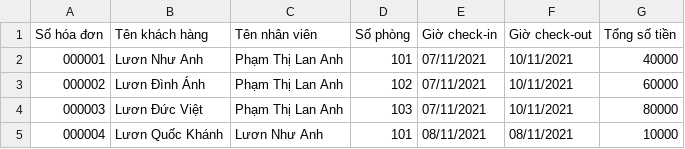
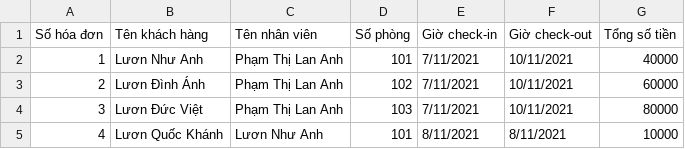
Before and after one commit to LananhHoadanhdanh/Rei_Case_study_Module_2, a CSV file: src/service/receiveManageFile.csv, drawn as a sheet.

```diff
--- a/src/service/receiveManageFile.csv
+++ b/src/service/receiveManageFile.csv
@@ -1,5 +1,5 @@
 Số hóa đơn,Tên khách hàng,Tên nhân viên,Số phòng, Giờ check-in,Giờ check-out,Tổng số tiền
-000001,Lươn Như Anh,Phạm Thị Lan Anh,101,07/11/2021,10/11/2021,40000
-000002,Lươn Đình Ánh,Phạm Thị Lan Anh,102,07/11/2021,10/11/2021,60000
-000003,Lươn Đức Việt,Phạm Thị Lan Anh,103,07/11/2021,10/11/2021,80000
-000004,Lươn Quốc Khánh,Lươn Như Anh,101,08/11/2021,08/11/2021,10000
+1,Lươn Như Anh,Phạm Thị Lan Anh,101,7/11/2021,10/11/2021,40000
+2,Lươn Đình Ánh,Phạm Thị Lan Anh,102,7/11/2021,10/11/2021,60000
+3,Lươn Đức Việt,Phạm Thị Lan Anh,103,7/11/2021,10/11/2021,80000
+4,Lươn Quốc Khánh,Lươn Như Anh,101,8/11/2021,8/11/2021,10000
```
Also changed, not shown: 1 other file.
